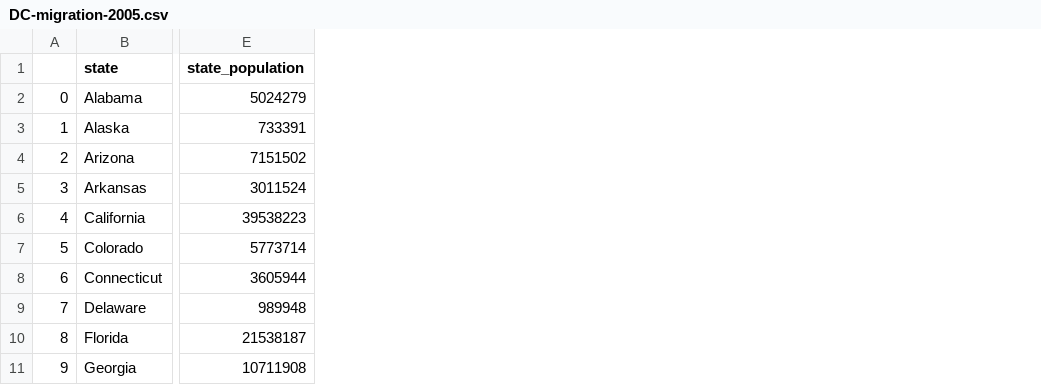
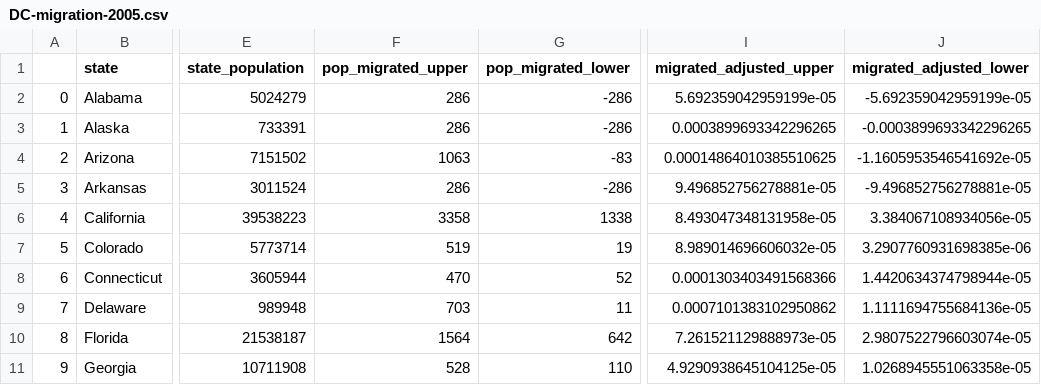
Before and after one commit to AbigailMihaly/D.C.-In-Migration-After-Elections, a CSV file: DC-migration-2005.csv, drawn as a sheet; only a part is shown, gaps mark what is left out; the diff names each change by its address in the sheet, - before the commit and + after, or states it on an @@ line.

Commit message:
checking out some non election year data to use as comparisan

```diff
--- a/DC-migration-2005.csv
+++ b/DC-migration-2005.csv
+column F (pop_migrated_upper), rows 2-11: 286 | 286 | 1063 | 286 | 3358 | 519 | 470 | 703 | 1564 | 528
+column G (pop_migrated_lower), rows 2-11: -286 | -286 | -83 | -286 | 1338 | 19 | 52 | 11 | 642 | 110
+column I (migrated_adjusted_upper), rows 2-11: 5.692359042959199e-05 | 0.0003899693342296265 | 0.00014864010385510625 | 9.496852756278881e-05 | 8.493047348131958e-05 | 8.989014696606032e-05 | 0.0001303403491568366 | 0.0007101383102950862 | 7.261521129888973e-05 | 4.9290938645104125e-05
+column J (migrated_adjusted_lower), rows 2-11: -5.692359042959199e-05 | -0.0003899693342296265 | -1.1605953546541692e-05 | -9.496852756278881e-05 | 3.384067108934056e-05 | 3.2907760931698385e-06 | 1.4420634374798944e-05 | 1.1111694755684136e-05 | 2.9807522796603074e-05 | 1.0268945551063358e-05
```
Also changed, not shown: 22 other files.
